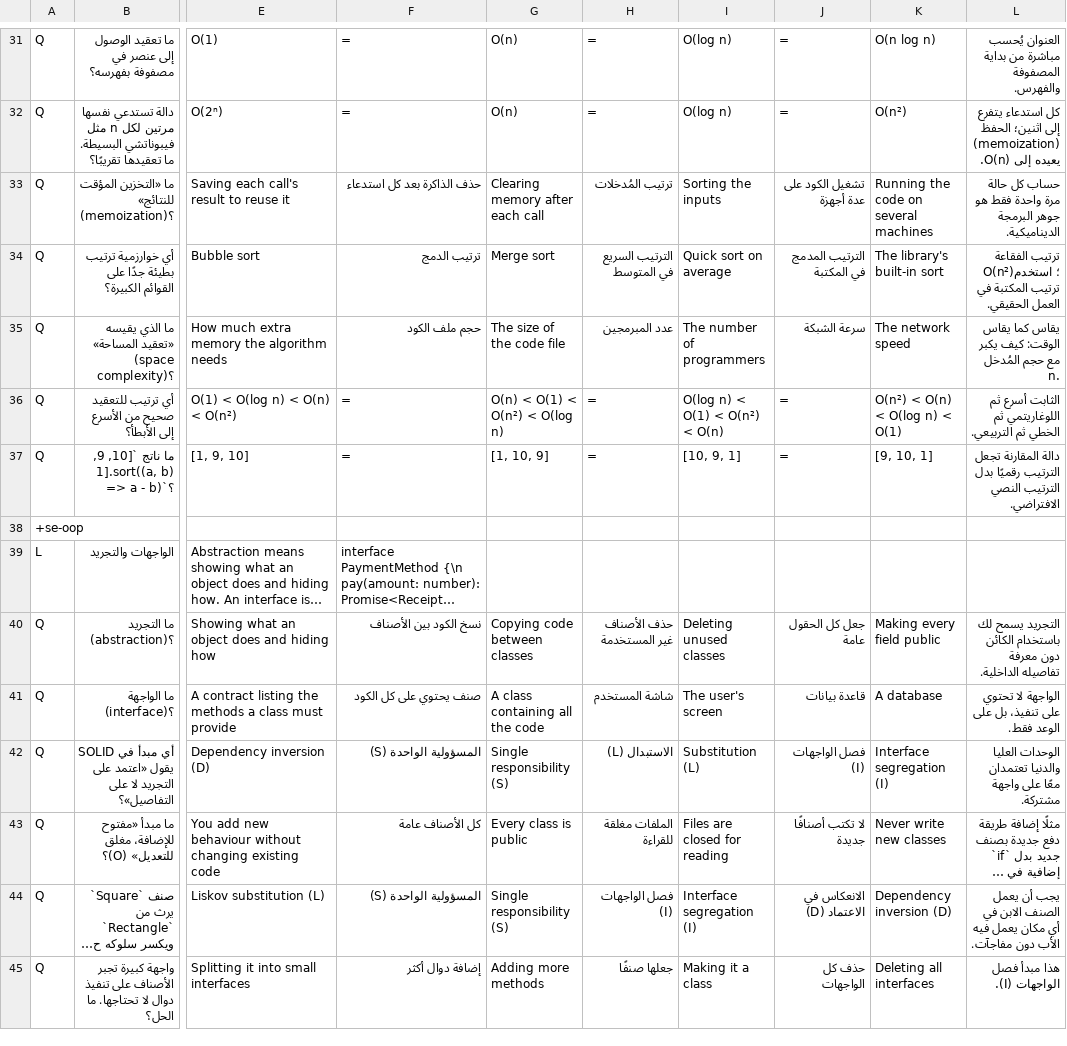
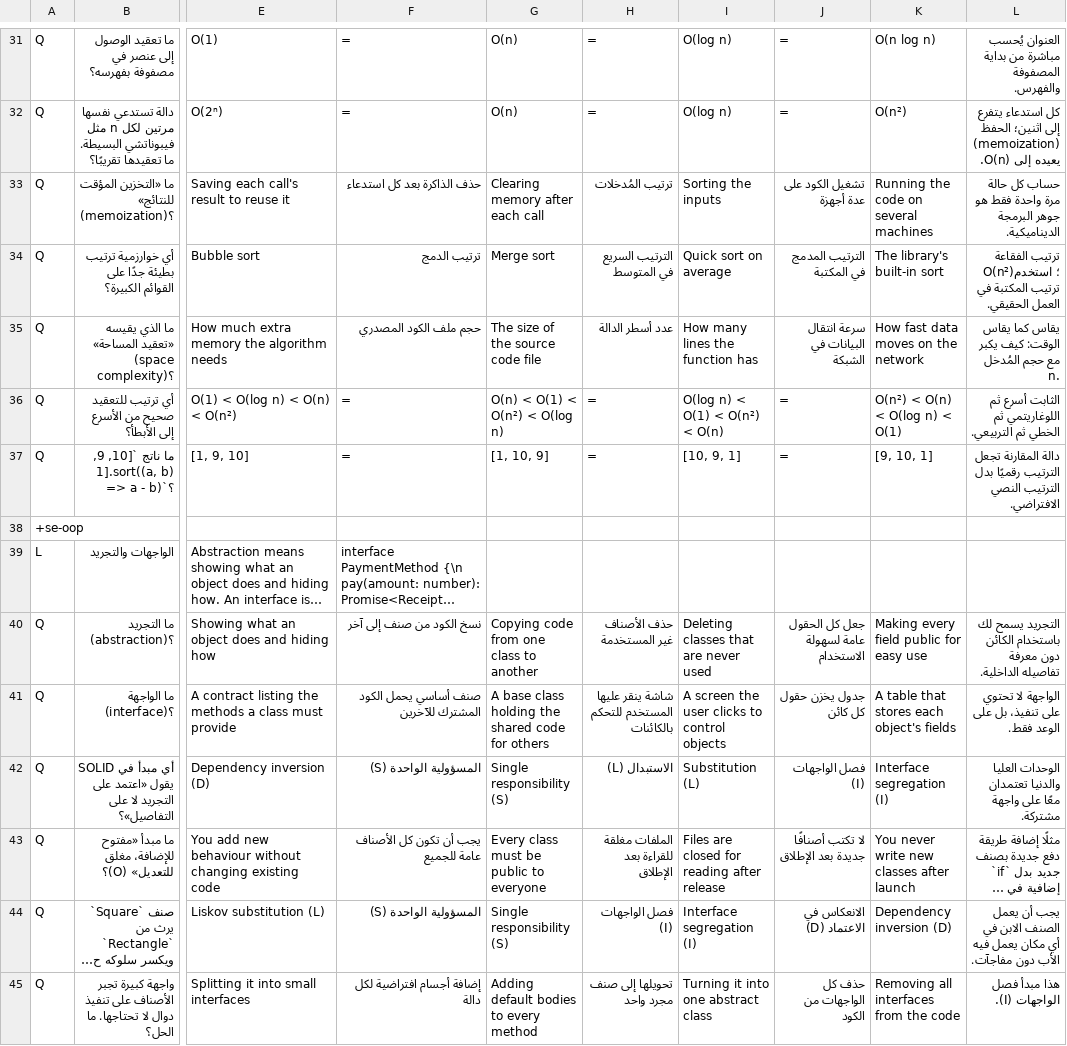
Before and after one commit to KinzhalLTD/hanzi-path, a TSV file: content/mod_5_more_se1.tsv, drawn as a sheet; only a part is shown, gaps mark what is left out; long unchanged cells end in …; the diff covers the shown part only; the diff names each change by its address in the sheet, - before the commit and + after, or states it on an @@ line.

```diff
--- a/content/mod_5_more_se1.tsv
+++ b/content/mod_5_more_se1.tsv
-F35: حجم ملف الكود
+F35: حجم ملف الكود المصدري
-G35: The size of the code file
+G35: The size of the source code file
-H35: عدد المبرمجين
+H35: عدد أسطر الدالة
-I35: The number of programmers
+I35: How many lines the function has
-J35: سرعة الشبكة
+J35: سرعة انتقال البيانات في الشبكة
-K35: The network speed
+K35: How fast data moves on the network
-F40: نسخ الكود بين الأصناف
+F40: نسخ الكود من صنف إلى آخر
-G40: Copying code between classes
+G40: Copying code from one class to another
-I40: Deleting unused classes
+I40: Deleting classes that are never used
-J40: جعل كل الحقول عامة
+J40: جعل كل الحقول عامة لسهولة الاستخدام
-K40: Making every field public
+K40: Making every field public for easy use
-F41: صنف يحتوي على كل الكود
+F41: صنف أساسي يحمل الكود المشترك للآخرين
-G41: A class containing all the code
+G41: A base class holding the shared code for others
-H41: شاشة المستخدم
+H41: شاشة ينقر عليها المستخدم للتحكم بالكائنات
-I41: The user's screen
+I41: A screen the user clicks to control objects
-J41: قاعدة بيانات
+J41: جدول يخزن حقول كل كائن
-K41: A database
+K41: A table that stores each object's fields
-F43: كل الأصناف عامة
+F43: يجب أن تكون كل الأصناف عامة للجميع
-G43: Every class is public
+G43: Every class must be public to everyone
-H43: الملفات مغلقة للقراءة
+H43: الملفات مغلقة للقراءة بعد الإطلاق
-I43: Files are closed for reading
+I43: Files are closed for reading after release
-J43: لا تكتب أصنافًا جديدة
+J43: لا تكتب أصنافًا جديدة بعد الإطلاق
-K43: Never write new classes
+K43: You never write new classes after launch
-F45: إضافة دوال أكثر
+F45: إضافة أجسام افتراضية لكل دالة
-G45: Adding more methods
+G45: Adding default bodies to every method
-H45: جعلها صنفًا
+H45: تحويلها إلى صنف مجرد واحد
-I45: Making it a class
+I45: Turning it into one abstract class
-J45: حذف كل الواجهات
+J45: حذف كل الواجهات من الكود
-K45: Deleting all interfaces
+K45: Removing all interfaces from the code
```
Also changed, not shown: 132 edited cells elsewhere in this file, content/fun_4_cy2.tsv, content/mod_2_se.tsv, 40 other files.
